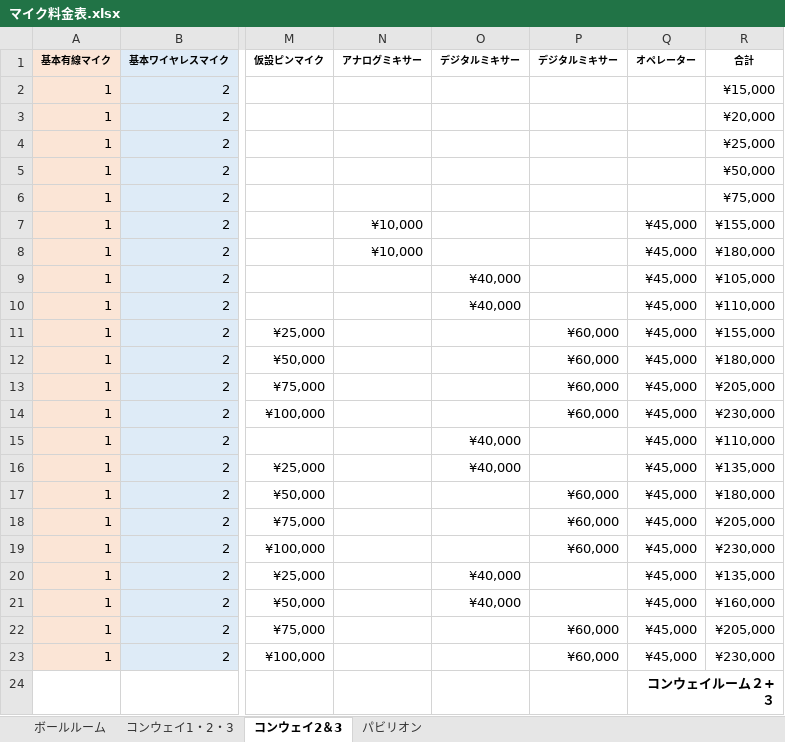
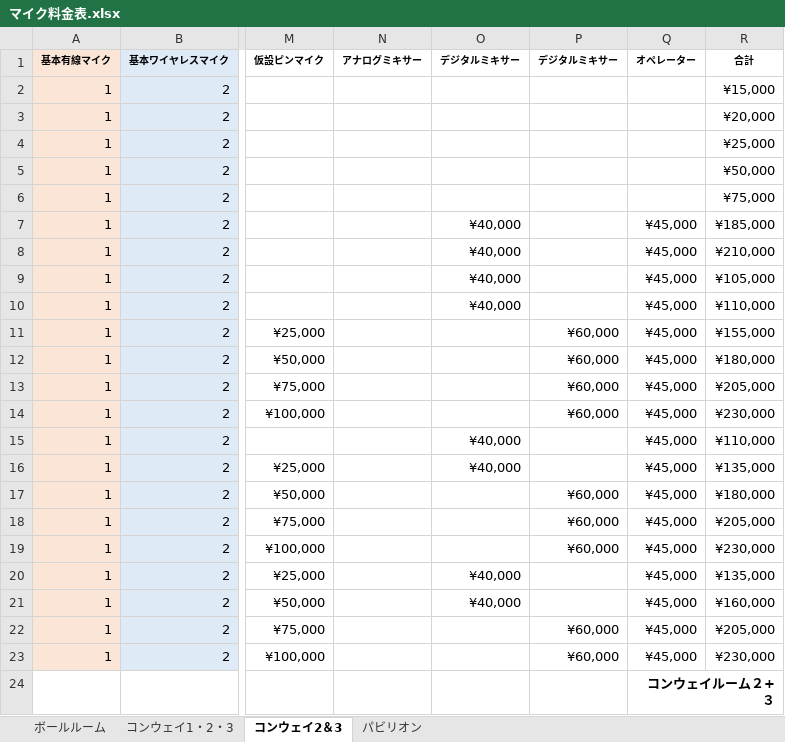
Before and after one commit to oonokazuyuki-lgtm/mic-calc, an Excel workbook: マイク料金表.xlsx, sheet コンウェイ2＆3, drawn as a sheet; only a part is shown, gaps mark what is left out; values as stored, in another font and other column widths than the file's, no borders; the diff names each change by its address in the sheet, - before the commit and + after, or states it on an @@ line.

Commit message:
Add files via upload

```diff
--- a/マイク料金表.xlsx (sheet コンウェイ2＆3)
+++ b/マイク料金表.xlsx (sheet コンウェイ2＆3)
-N7:N8: ¥10,000
+N7:N8: (empty)
-O7:O8: (empty)
+O7:O8: ¥40,000
-R7: ¥155,000
+R7: ¥185,000
-R8: ¥180,000
+R8: ¥210,000
```
Also changed, not shown: sheet コンウェイ1・2・3.
